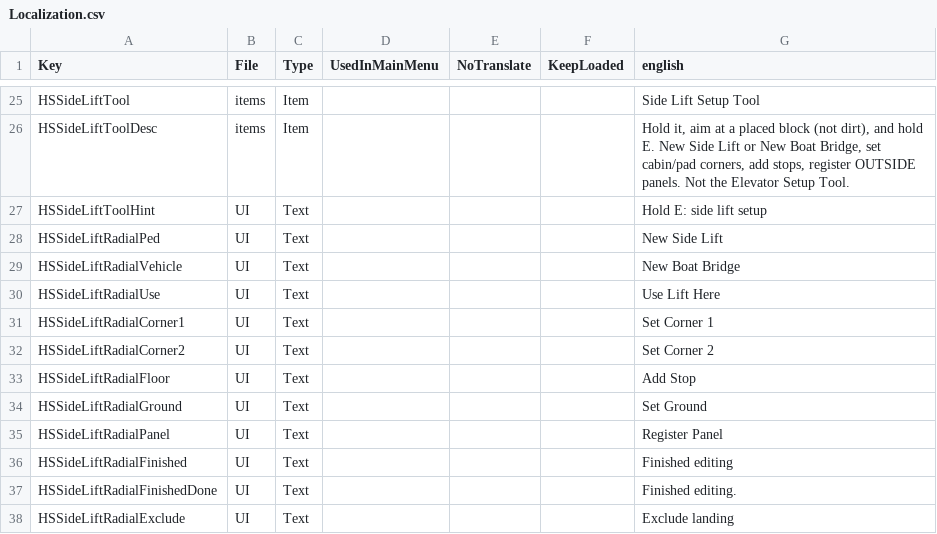
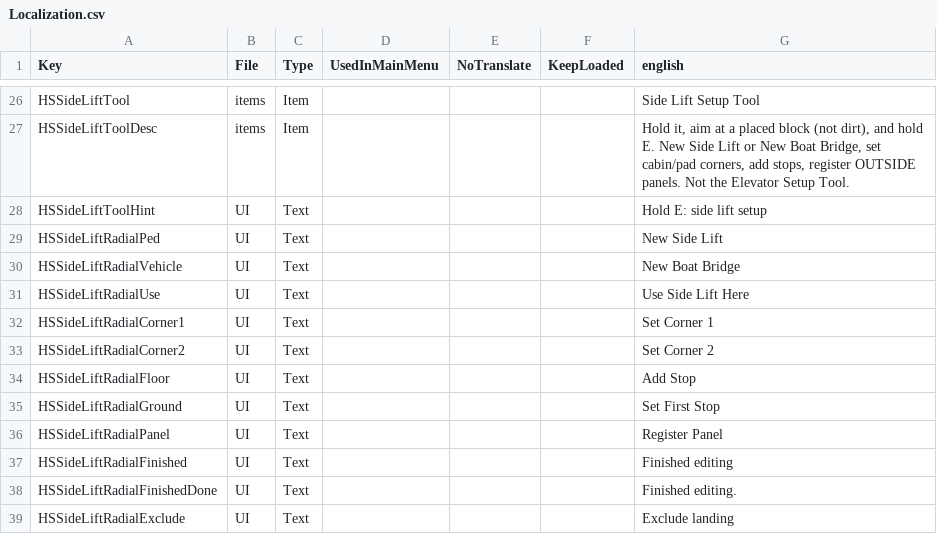
Before and after one commit to Crumb3D/HS_SideLift, a CSV file: Config/Localization.csv, drawn as a sheet; only a part is shown, gaps mark what is left out; the diff covers the shown part only.

```diff
--- a/Config/Localization.csv
+++ b/Config/Localization.csv
@@ -29,3 +30,3 @@ HSSideLiftRadialPed,UI,Text,,,,"New Side Lift"
 HSSideLiftRadialVehicle,UI,Text,,,,"New Boat Bridge"
-HSSideLiftRadialUse,UI,Text,,,,"Use Lift Here"
+HSSideLiftRadialUse,UI,Text,,,,"Use Side Lift Here"
 HSSideLiftRadialCorner1,UI,Text,,,,"Set Corner 1"
@@ -33,3 +34,3 @@ HSSideLiftRadialCorner2,UI,Text,,,,"Set Corner 2"
 HSSideLiftRadialFloor,UI,Text,,,,"Add Stop"
-HSSideLiftRadialGround,UI,Text,,,,"Set Ground"
+HSSideLiftRadialGround,UI,Text,,,,"Set First Stop"
 HSSideLiftRadialPanel,UI,Text,,,,"Register Panel"
```
Also changed, not shown: 1 added row and 42 edited cells elsewhere in this file, 31 other files.
